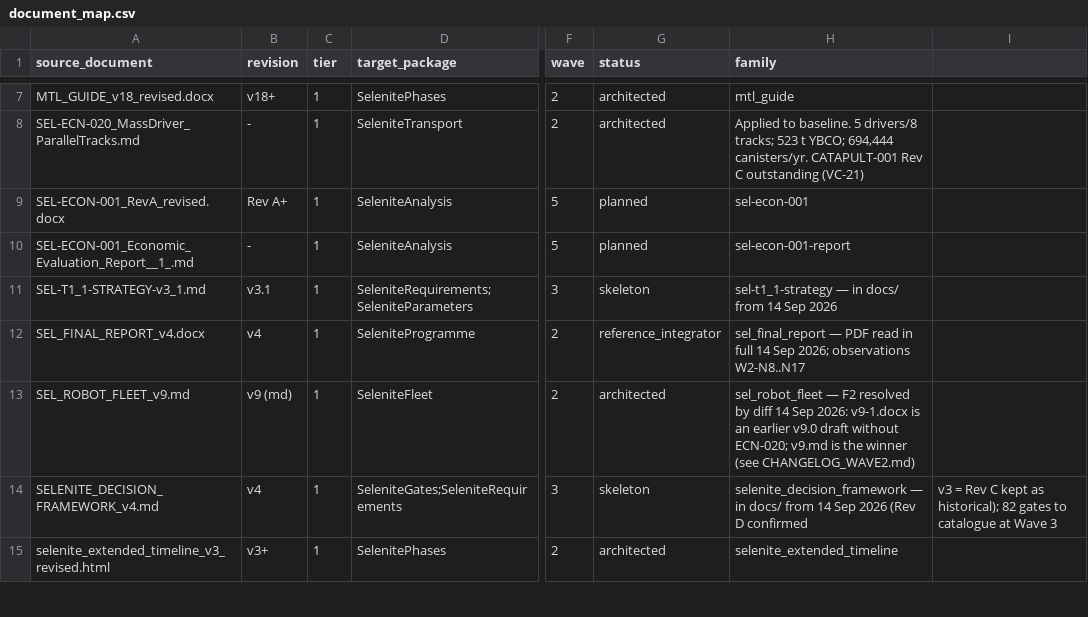
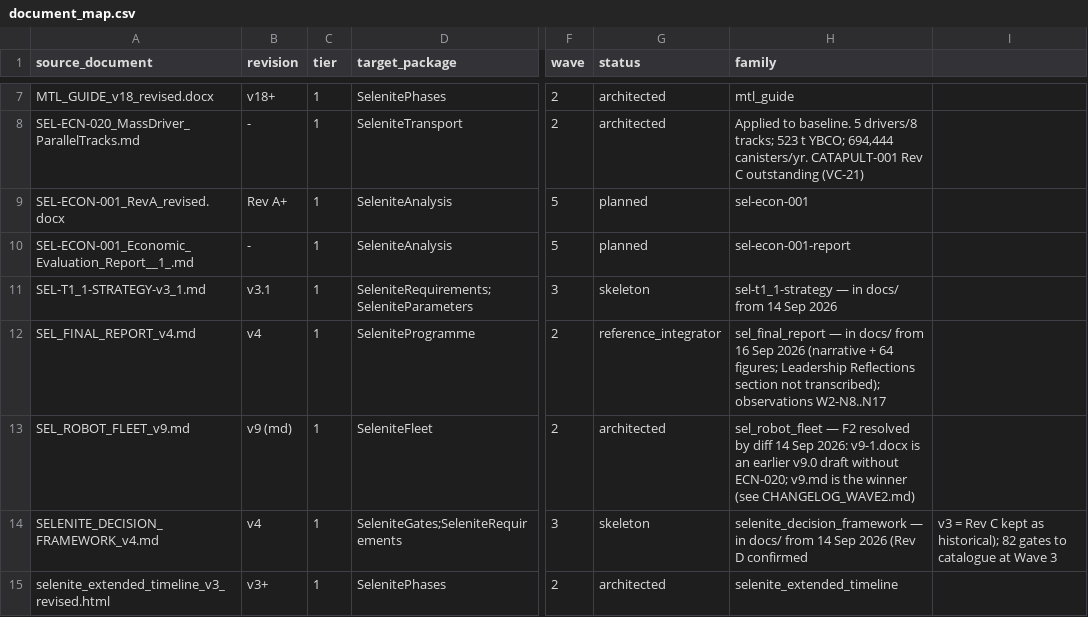
Before and after one commit to JScri/selenite_sysmlv2, a CSV file: selenite-sysml-wave1-revC/selenite-sysml/mapping/document_map.csv, drawn as a sheet; only a part is shown, gaps mark what is left out; the diff names each change by its address in the sheet, - before the commit and + after, or states it on an @@ line.

```diff
--- a/selenite-sysml-wave1-revC/selenite-sysml/mapping/document_map.csv
+++ b/selenite-sysml-wave1-revC/selenite-sysml/mapping/document_map.csv
-A12 (source_document): SEL_FINAL_REPORT_v4.docx
+A12 (source_document): SEL_FINAL_REPORT_v4.md
-H12 (family): sel_final_report — PDF read in full 14 Sep 2026; observations W2-N8..N17
+H12 (family): sel_final_report — in docs/ from 16 Sep 2026 (narrative + 64 figures; Leadership Reflections section not transcribed); observations W2-N8..N17
```
Also changed, not shown: 50 other files.
